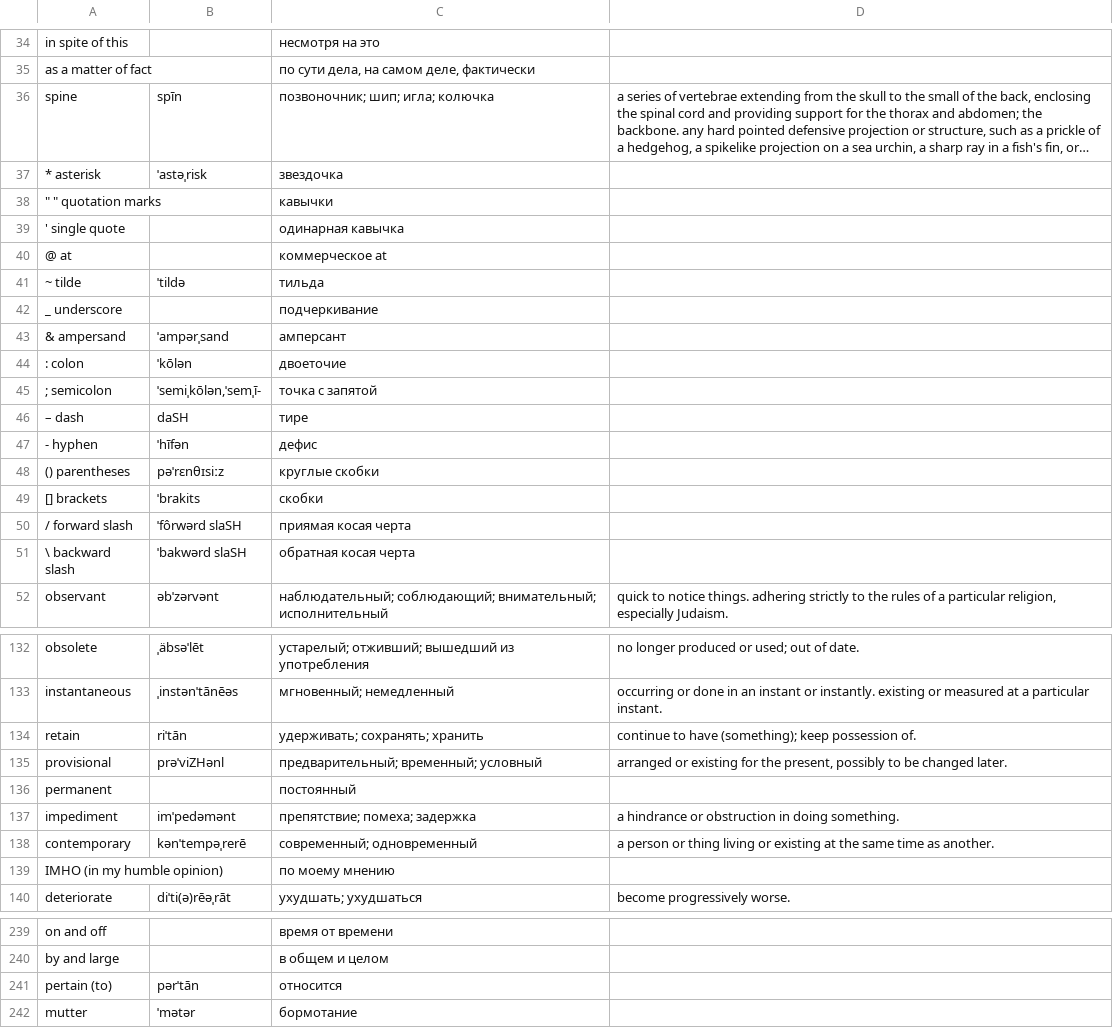
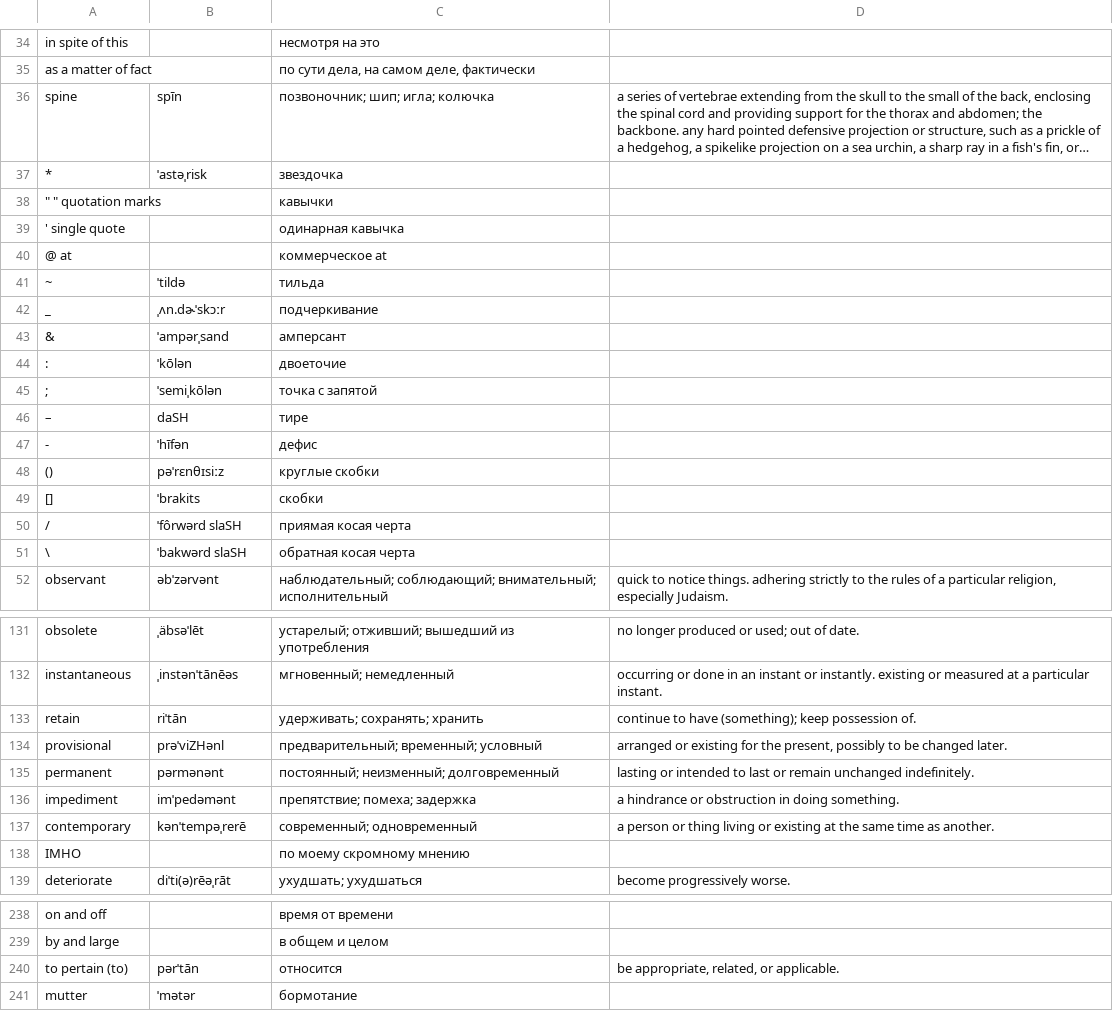
Before and after one commit to Victorq10/learn-english-words, a CSV file: src/main/resources/words.csv, drawn as a sheet; only a part is shown, gaps mark what is left out; long unchanged cells end in …; removed rows and columns are numbered as before the commit, all else as after; the diff covers the shown part only; the diff names each change by its address in the sheet, - before the commit and + after, or states it on an @@ line.

```diff
--- a/src/main/resources/words.csv
+++ b/src/main/resources/words.csv
-A37: * asterisk
+A37: *
-A41: ~ tilde
+A41: ~
-row 42: _ underscore |  | подчеркивание
+row 42: _ | ˌʌn.dɚˈskɔːr | подчеркивание
-A43: & ampersand
+A43: &
-A44: : colon
+A44: :
-row 45: ; semicolon | ˈsemiˌkōlən,ˈsemˌī- | точка с запятой
+row 45: ; | ˈsemiˌkōlən | точка с запятой
-A46: – dash
+A46: –
-A47: ‐ hyphen
+A47: ‐
-A48: () parentheses
+A48: ()
-A49: [] brackets
+A49: []
-A50: / forward slash
+A50: /
-A51: \ backward slash
+A51: \
-B135: (empty)
+B135: pərmənənt
-C135: постоянный
+C135: постоянный; неизменный; долговременный
-D135: (empty)
+D135: lasting or intended to last or remain unchanged indefinitely.
-row 139: IMHO (in my humble opinion) |  | по моему мнению
+row 138: IMHO |  | по моему скромному мнению
-A240: pertain (to)
+A240: to pertain (to)
-D240: (empty)
+D240: be appropriate, related, or applicable.
```
Also changed, not shown: 1 removed row and 10 edited cells elsewhere in this file, 34 other files.
